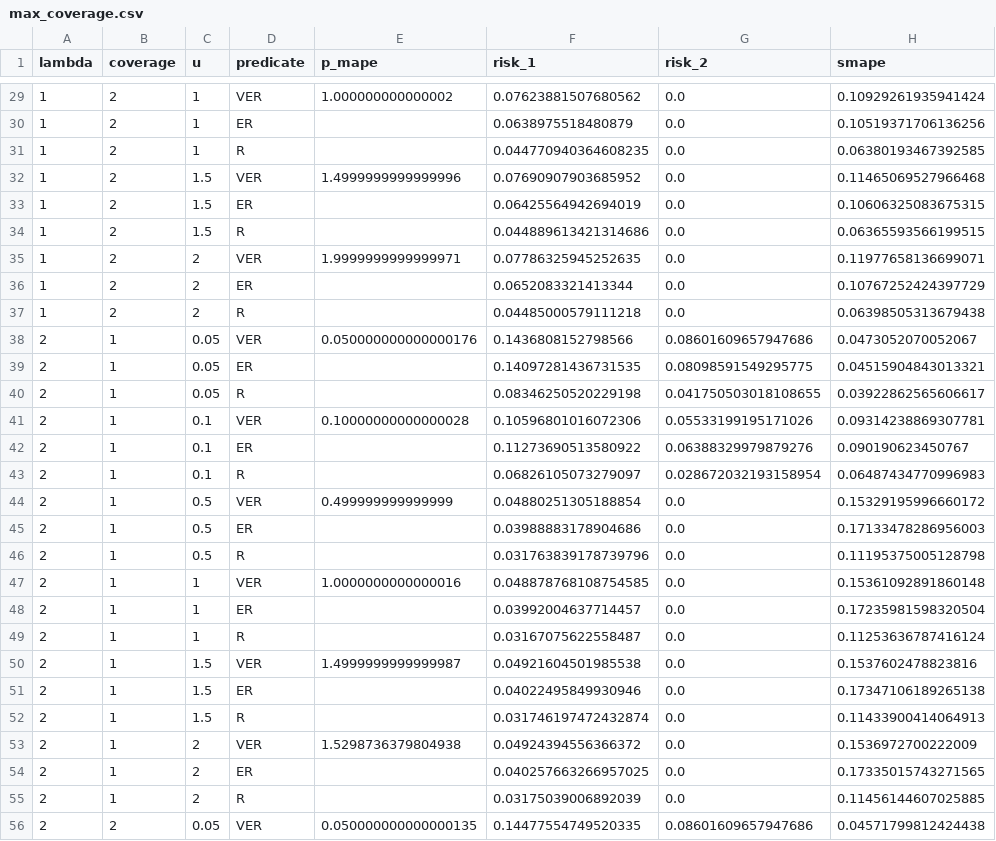
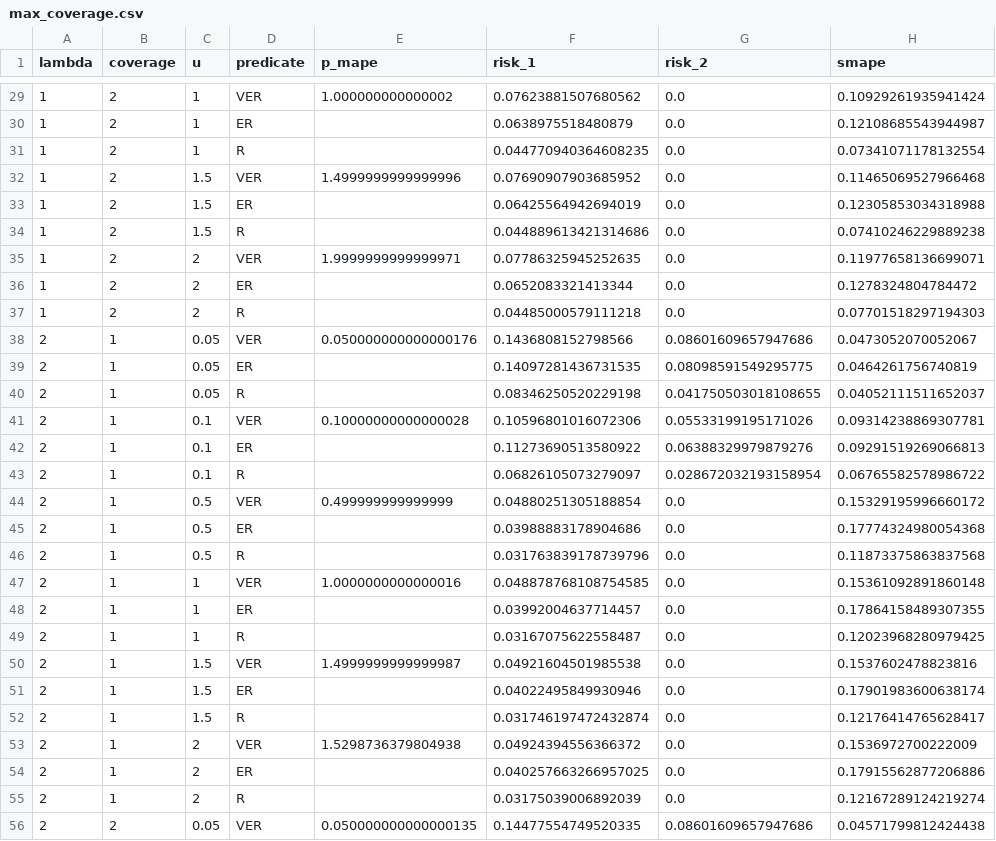
Before and after one commit to linyuehzzz/privacy-framework, a CSV file: data/max_coverage.csv, drawn as a sheet; only a part is shown, gaps mark what is left out; the diff covers the shown part only.

```diff
--- a/data/max_coverage.csv
+++ b/data/max_coverage.csv
@@ -29,28 +29,28 @@ lambda,coverage,u,predicate,p_mape,risk_1,risk_2,smape
 1,2,1,VER,1.000000000000002,0.07623881507680562,0.0,0.10929261935941424
-1,2,1,ER,,0.0638975518480879,0.0,0.10519371706136256
-1,2,1,R,,0.044770940364608235,0.0,0.06380193467392585
+1,2,1,ER,,0.0638975518480879,0.0,0.12108685543944987
+1,2,1,R,,0.044770940364608235,0.0,0.07341071178132554
 1,2,1.5,VER,1.4999999999999996,0.07690907903685952,0.0,0.11465069527966468
-1,2,1.5,ER,,0.06425564942694019,0.0,0.10606325083675315
-1,2,1.5,R,,0.044889613421314686,0.0,0.06365593566199515
+1,2,1.5,ER,,0.06425564942694019,0.0,0.12305853034318988
+1,2,1.5,R,,0.044889613421314686,0.0,0.07410246229889238
 1,2,2,VER,1.9999999999999971,0.07786325945252635,0.0,0.11977658136699071
-1,2,2,ER,,0.0652083321413344,0.0,0.10767252424397729
-1,2,2,R,,0.04485000579111218,0.0,0.06398505313679438
+1,2,2,ER,,0.0652083321413344,0.0,0.1278324804784472
+1,2,2,R,,0.04485000579111218,0.0,0.07701518297194303
 2,1,0.05,VER,0.050000000000000176,0.1436808152798566,0.08601609657947686,0.0473052070052067
-2,1,0.05,ER,,0.14097281436731535,0.08098591549295775,0.04515904843013321
-2,1,0.05,R,,0.08346250520229198,0.041750503018108655,0.03922862565606617
+2,1,0.05,ER,,0.14097281436731535,0.08098591549295775,0.0464261756740819
+2,1,0.05,R,,0.08346250520229198,0.041750503018108655,0.04052111511652037
 2,1,0.1,VER,0.10000000000000028,0.10596801016072306,0.05533199195171026,0.09314238869307781
-2,1,0.1,ER,,0.11273690513580922,0.06388329979879276,0.090190623450767
-2,1,0.1,R,,0.06826105073279097,0.028672032193158954,0.06487434770996983
+2,1,0.1,ER,,0.11273690513580922,0.06388329979879276,0.09291519269066813
+2,1,0.1,R,,0.06826105073279097,0.028672032193158954,0.06765582578986722
 2,1,0.5,VER,0.499999999999999,0.04880251305188854,0.0,0.15329195996660172
-2,1,0.5,ER,,0.03988883178904686,0.0,0.17133478286956003
-2,1,0.5,R,,0.031763839178739796,0.0,0.11195375005128798
+2,1,0.5,ER,,0.03988883178904686,0.0,0.17774324980054368
+2,1,0.5,R,,0.031763839178739796,0.0,0.11873375863837568
 2,1,1,VER,1.0000000000000016,0.048878768108754585,0.0,0.15361092891860148
-2,1,1,ER,,0.03992004637714457,0.0,0.17235981598320504
-2,1,1,R,,0.03167075622558487,0.0,0.11253636787416124
+2,1,1,ER,,0.03992004637714457,0.0,0.17864158489307355
+2,1,1,R,,0.03167075622558487,0.0,0.12023968280979425
 2,1,1.5,VER,1.4999999999999987,0.04921604501985538,0.0,0.1537602478823816
-2,1,1.5,ER,,0.04022495849930946,0.0,0.17347106189265138
-2,1,1.5,R,,0.031746197472432874,0.0,0.11433900414064913
+2,1,1.5,ER,,0.04022495849930946,0.0,0.17901983600638174
+2,1,1.5,R,,0.031746197472432874,0.0,0.12176414765628417
 2,1,2,VER,1.5298736379804938,0.04924394556366372,0.0,0.1536972700222009
-2,1,2,ER,,0.040257663266957025,0.0,0.17335015743271565
-2,1,2,R,,0.03175039006892039,0.0,0.11456144607025885
+2,1,2,ER,,0.040257663266957025,0.0,0.17915562877206886
+2,1,2,R,,0.03175039006892039,0.0,0.12167289124219274
 2,2,0.05,VER,0.050000000000000135,0.14477554749520335,0.08601609657947686,0.04571799812424438
```
Also changed, not shown: 62 edited cells elsewhere in this file, data/set_coverage.csv, plot/1-charts/max_coverage.csv, 7 other files.
